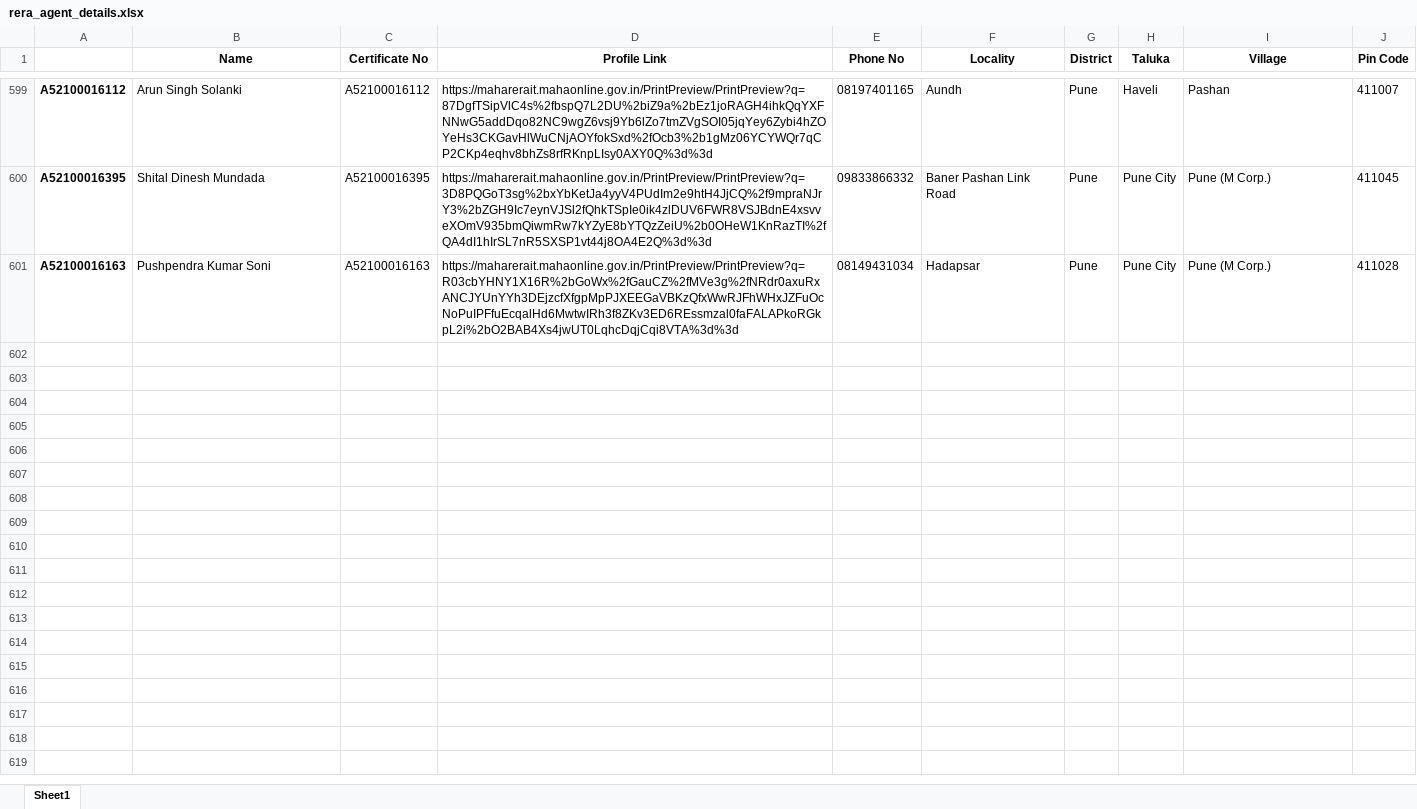
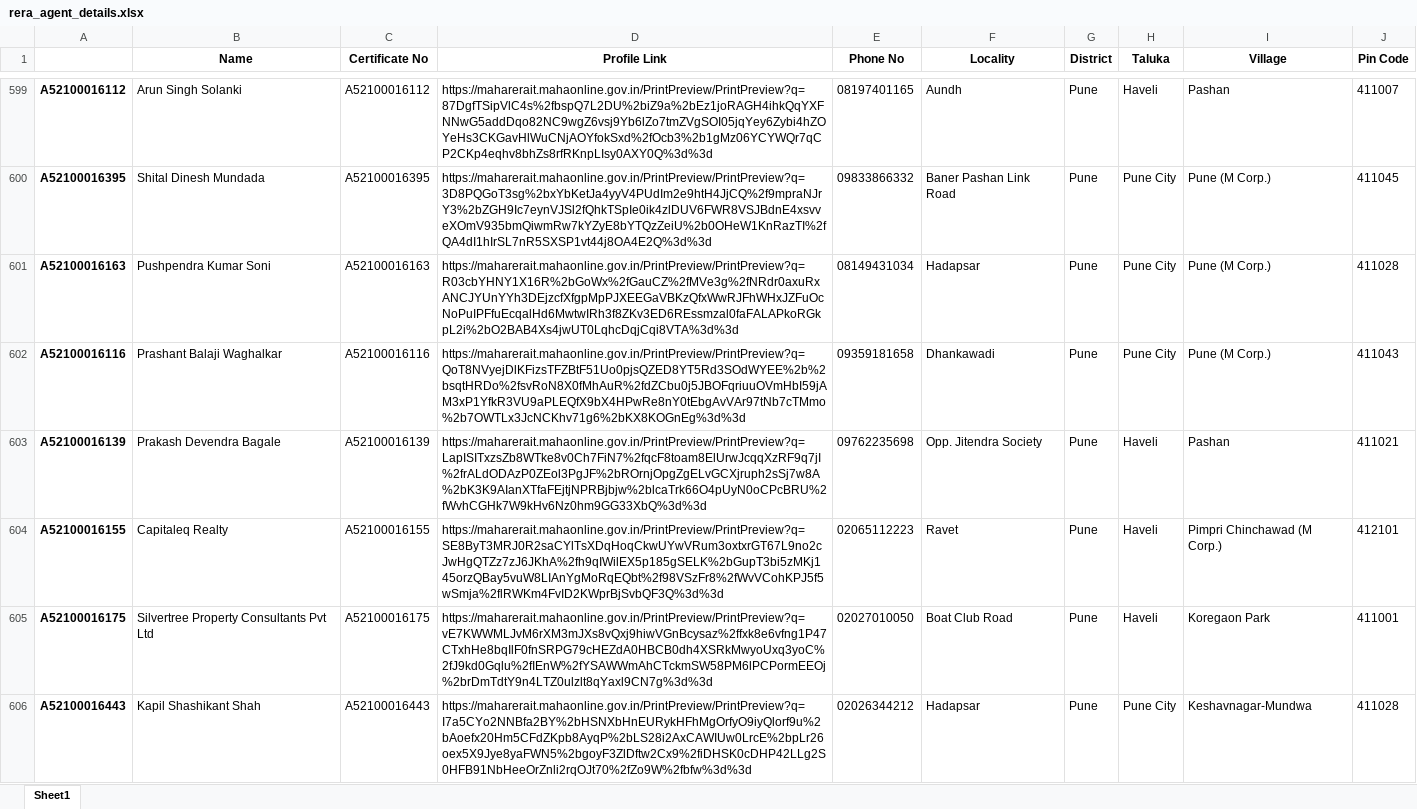
Before and after one commit to surajsnanavare/rera-scrap-agent-details, an Excel workbook: rera_agent_details.xlsx, sheet Sheet1, drawn as a sheet; only a part is shown, gaps mark what is left out; values as stored, in another font and other column widths than the file's, no borders; the diff covers the shown part only; the diff names each change by its address in the sheet, - before the commit and + after, or states it on an @@ line.

```diff
--- a/rera_agent_details.xlsx (sheet Sheet1)
+++ b/rera_agent_details.xlsx (sheet Sheet1)
+row 602: A52100016116 | Prashant Balaji Waghalkar | A52100016116 | https://maharerait.mahaonline.gov.in/PrintPreview/PrintPreview?q=QoT8NVyejDlKFizsTFZBtF51Uo0pjsQZED8YT5Rd3SOdWYEE%2b%2bsqtHRDo%2fsvRoN8X0fMhAuR%2fdZCbu0j5JBOFqriuuOVmHbI59jAM3xP1YfkR3VU9aPLEQfX9bX4HPwRe8nY0tEbgAvVAr97tNb7cTMmo%2b7OWTLx3JcNCKhv71g6%2bKX8KOGnEg%3d%3d | 09359181658 | Dhankawadi | Pune | Pune City | Pune (M Corp.) | 411043
+row 603: A52100016139 | Prakash Devendra Bagale | A52100016139 | https://maharerait.mahaonline.gov.in/PrintPreview/PrintPreview?q=LapISITxzsZb8WTke8v0Ch7FiN7%2fqcF8toam8ElUrwJcqqXzRF9q7jI%2frALdODAzP0ZEol3PgJF%2bROrnjOpgZgELvGCXjruph2sSj7w8A%2bK3K9AIanXTfaFEjtjNPRBjbjw%2blcaTrk66O4pUyN0oCPcBRU%2fWvhCGHk7W9kHv6Nz0hm9GG33XbQ%3d%3d | 09762235698 | Opp. Jitendra Society | Pune | Haveli | Pashan | 411021
+row 604: A52100016155 | Capitaleq Realty | A52100016155 | https://maharerait.mahaonline.gov.in/PrintPreview/PrintPreview?q=SE8ByT3MRJ0R2saCYlTsXDqHoqCkwUYwVRum3oxtxrGT67L9no2cJwHgQTZz7zJ6JKhA%2fh9qIWilEX5p185gSELK%2bGupT3bi5zMKj145orzQBay5vuW8LIAnYgMoRqEQbt%2f98VSzFr8%2fWvVCohKPJ5f5wSmja%2flRWKm4FvID2KWprBjSvbQF3Q%3d%3d | 02065112223 | Ravet | Pune | Haveli | Pimpri Chinchawad (M Corp.) | 412101
+row 605: A52100016175 | Silvertree Property Consultants Pvt Ltd | A52100016175 | https://maharerait.mahaonline.gov.in/PrintPreview/PrintPreview?q=vE7KWWMLJvM6rXM3mJXs8vQxj9hiwVGnBcysaz%2ffxk8e6vfng1P47CTxhHe8bqIlF0fnSRPG79cHEZdA0HBCB0dh4XSRkMwyoUxq3yoC%2fJ9kd0Gqlu%2fIEnW%2fYSAWWmAhCTckmSW58PM6lPCPormEEOj%2brDmTdtY9n4LTZ0ulzlt8qYaxl9CN7g%3d%3d | 02027010050 | Boat Club Road | Pune | Haveli | Koregaon Park | 411001
+row 606: A52100016443 | Kapil Shashikant Shah | A52100016443 | https://maharerait.mahaonline.gov.in/PrintPreview/PrintPreview?q=I7a5CYo2NNBfa2BY%2bHSNXbHnEURykHFhMgOrfyO9iyQlorf9u%2bAoefx20Hm5CFdZKpb8AyqP%2bLS28i2AxCAWIUw0LrcE%2bpLr26oex5X9Jye8yaFWN5%2bgoyF3ZlDftw2Cx9%2fiDHSK0cDHP42LLg2S0HFB91NbHeeOrZnli2rqOJt70%2fZo9W%2fbfw%3d%3d | 02026344212 | Hadapsar | Pune | Pune City | Keshavnagar-Mundwa | 411028
```
Also changed, not shown: 95 added rows elsewhere in this sheet, 3 other files.
